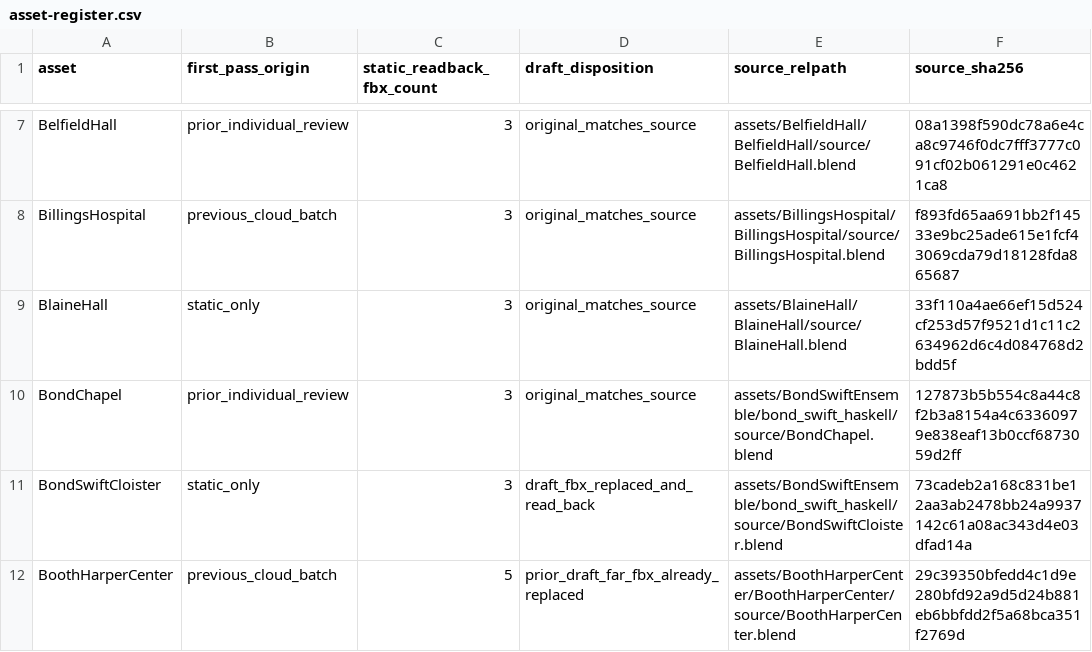
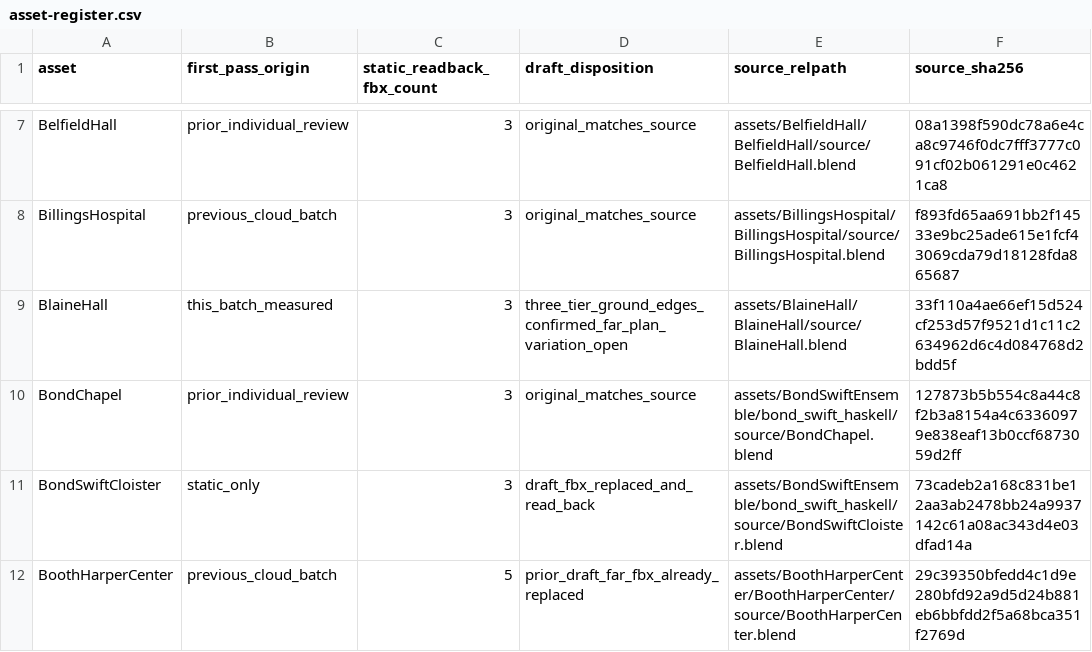
Before and after one commit to YansongG-HKU/UChicago-Campus-CS2-Assets, a CSV file: candidates/20261120-continuation/evidence/asset-register.csv, drawn as a sheet; only a part is shown, gaps mark what is left out; the diff covers the shown part only; the diff names each change by its address in the sheet, - before the commit and + after, or states it on an @@ line.

```diff
--- a/candidates/20261120-continuation/evidence/asset-register.csv
+++ b/candidates/20261120-continuation/evidence/asset-register.csv
-B9 (first_pass_origin): static_only
+B9 (first_pass_origin): this_batch_measured
-D9 (draft_disposition): original_matches_source
+D9 (draft_disposition): three_tier_ground_edges_confirmed_far_plan_variation_open
```
Also changed, not shown: 6 edited cells elsewhere in this file, 15 other files.
